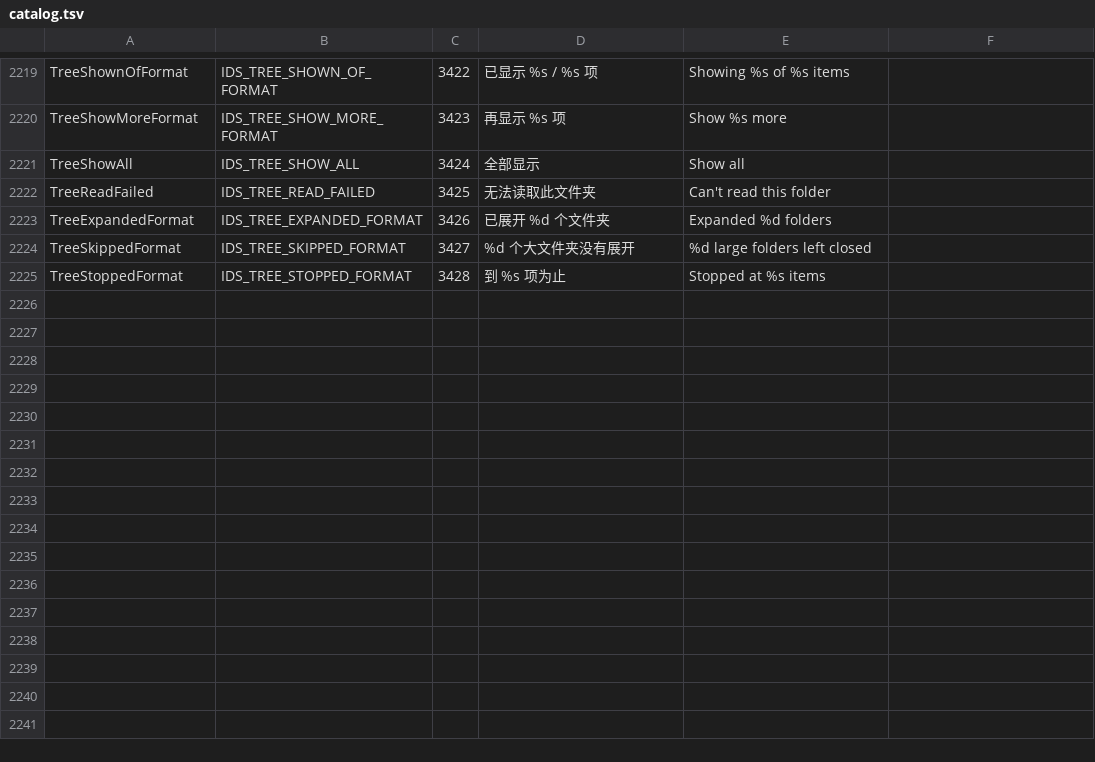
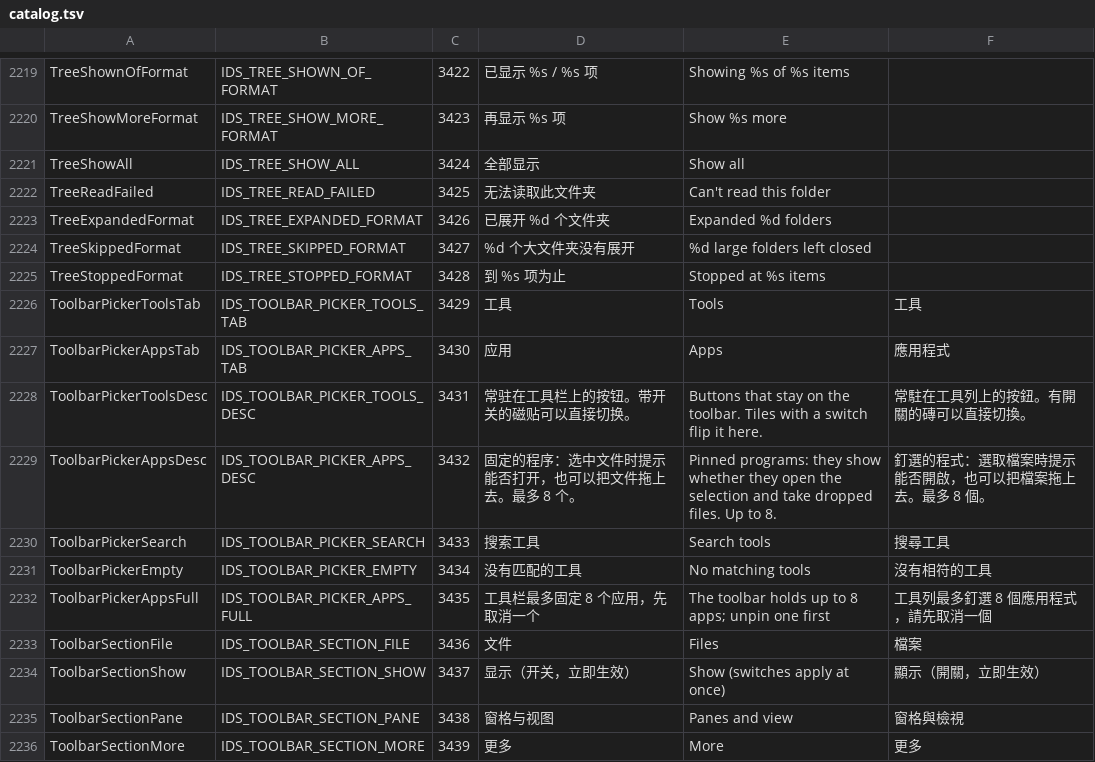
Before and after one commit to 0xheguoxing/pulse, a TSV file: tools/l10n/catalog.tsv, drawn as a sheet; only a part is shown, gaps mark what is left out; the diff names each change by its address in the sheet, - before the commit and + after, or states it on an @@ line.

Commit message:
toolbar: replace the customize sheet with a popover picker (toolbar picker T3a)
- New ui/toolbar_picker: an owned popover hanging off the More button (or
  the right-clicked pin) with a notch, a Tools page grouped into File /
  Display / Panes / More, an Apps page, search, tab counts and a sliding
  tab plate.
- Tiles pin and unpin live; switch tiles flip their setting without
  pinning. A ninth app shakes the grid and names the limit of eight.
- Opens on spring::Pop with staggered tiles, pages slide, closes in 110 ms;
  Esc, a click outside or Done close it. Keyboard: arrows, Space/Enter,
  T or Shift+Space for the switch, Ctrl+Tab, Ctrl+F, type to search.
- App rows (file types and suggestions, ~200 ms) are filled lazily, so the
  popover opens in ~40 ms.
- Right-clicking a toolbar pin or More opens the picker; an app pin opens
  the Apps page.
- The New dropdown gets a "New button main action" flyout (folder / last
  type / menu).
- Remove toolbar_customize_dialog; strings 3429-3439 come from the catalog.

```diff
--- a/tools/l10n/catalog.tsv
+++ b/tools/l10n/catalog.tsv
+row 2226: ToolbarPickerToolsTab | IDS_TOOLBAR_PICKER_TOOLS_TAB | 3429 | 工具 | Tools | 工具
+row 2227: ToolbarPickerAppsTab | IDS_TOOLBAR_PICKER_APPS_TAB | 3430 | 应用 | Apps | 應用程式
+row 2228: ToolbarPickerToolsDesc | IDS_TOOLBAR_PICKER_TOOLS_DESC | 3431 | 常驻在工具栏上的按钮。带开关的磁贴可以直接切换。 | Buttons that stay on the toolbar. Tiles with a switch flip it here. | 常駐在工具列上的按鈕。有開關的磚可以直接切換。
+row 2229: ToolbarPickerAppsDesc | IDS_TOOLBAR_PICKER_APPS_DESC | 3432 | 固定的程序：选中文件时提示能否打开，也可以把文件拖上去。最多 8 个。 | Pinned programs: they show whether they open the selection and take dropped files. Up to 8. | 釘選的程式：選取檔案時提示能否開啟，也可以把檔案拖上去。最多 8 個。
+row 2230: ToolbarPickerSearch | IDS_TOOLBAR_PICKER_SEARCH | 3433 | 搜索工具 | Search tools | 搜尋工具
+row 2231: ToolbarPickerEmpty | IDS_TOOLBAR_PICKER_EMPTY | 3434 | 没有匹配的工具 | No matching tools | 沒有相符的工具
+row 2232: ToolbarPickerAppsFull | IDS_TOOLBAR_PICKER_APPS_FULL | 3435 | 工具栏最多固定 8 个应用，先取消一个 | The toolbar holds up to 8 apps; unpin one first | 工具列最多釘選 8 個應用程式，請先取消一個
+row 2233: ToolbarSectionFile | IDS_TOOLBAR_SECTION_FILE | 3436 | 文件 | Files | 檔案
+row 2234: ToolbarSectionShow | IDS_TOOLBAR_SECTION_SHOW | 3437 | 显示（开关，立即生效） | Show (switches apply at once) | 顯示（開關，立即生效）
+row 2235: ToolbarSectionPane | IDS_TOOLBAR_SECTION_PANE | 3438 | 窗格与视图 | Panes and view | 窗格與檢視
+row 2236: ToolbarSectionMore | IDS_TOOLBAR_SECTION_MORE | 3439 | 更多 | More | 更多
```
Also changed, not shown: 15 other files.
